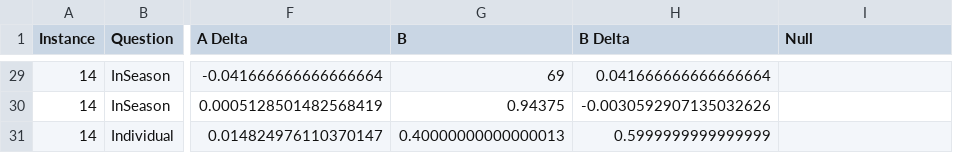
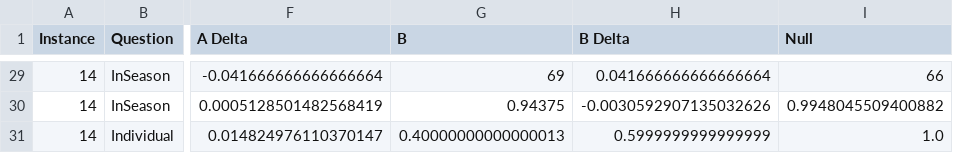
Before and after one commit to pynadath/psychsim, a TSV file: psychsim/domains/groundtruth/evaluation/Phase1Prescribe/PrescribeResults.tsv, drawn as a sheet; only a part is shown, gaps mark what is left out; the diff covers the shown part only; the diff names each change by its address in the sheet, - before the commit and + after, or states it on an @@ line.

```diff
--- a/psychsim/domains/groundtruth/evaluation/Phase1Prescribe/PrescribeResults.tsv
+++ b/psychsim/domains/groundtruth/evaluation/Phase1Prescribe/PrescribeResults.tsv
-I29 (Null): (empty)
+I29 (Null): 66
-I30 (Null): (empty)
+I30 (Null): 0.9948045509400882
-I31 (Null): (empty)
+I31 (Null): 1.0
```
Also changed, not shown: 31 edited cells elsewhere in this file, 2 other files.
